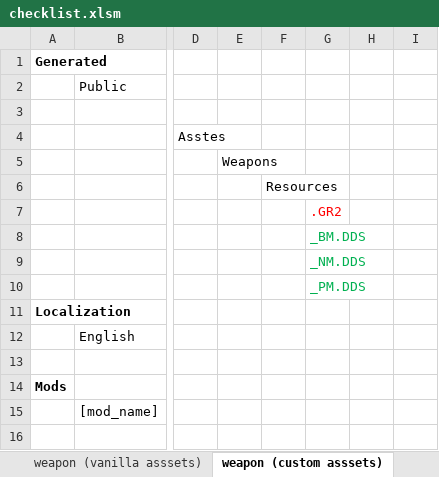
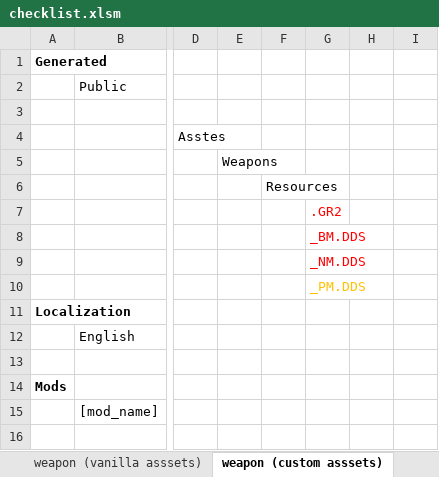
Before and after one commit to creauxx/mod_MackWarFan, an Excel workbook: checklist.xlsm, sheet weapon (custom asssets), drawn as a sheet; only a part is shown, gaps mark what is left out; values as stored, in another font and other column widths than the file's, no borders; charts and pictures not drawn; the diff names each change by its address in the sheet, - before the commit and + after, or states it on an @@ line.

```diff
--- a/checklist.xlsm (sheet weapon (custom asssets))
+++ b/checklist.xlsm (sheet weapon (custom asssets))
-G8:G9 text colour: #00B050
+G8:G9 text colour: #FF0000
-G10 text colour: #00B050
+G10 text colour: #FFC000
```
Also changed, not shown: 3 other files.
